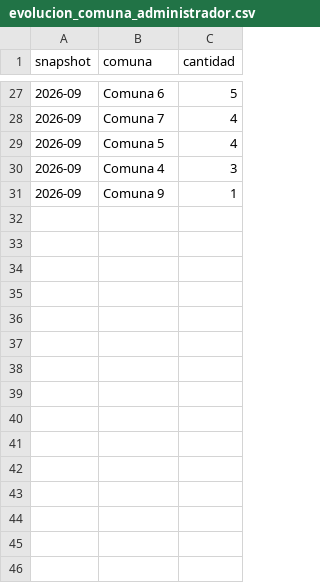
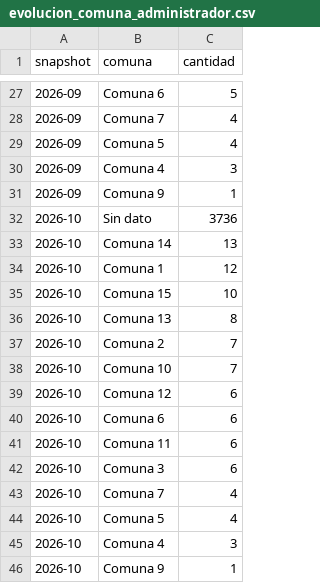
Before and after one commit to PabloAlaniz/administradores-consorcios-caba, a CSV file: data/evolutivo/evolucion_comuna_administrador.csv, drawn as a sheet; only a part is shown, gaps mark what is left out.

```diff
--- a/data/evolutivo/evolucion_comuna_administrador.csv
+++ b/data/evolutivo/evolucion_comuna_administrador.csv
@@ -31 +31,16 @@ snapshot,comuna,cantidad
 2026-09,Comuna 9,1
+2026-10,Sin dato,3736
+2026-10,Comuna 14,13
+2026-10,Comuna 1,12
+2026-10,Comuna 15,10
+2026-10,Comuna 13,8
+2026-10,Comuna 2,7
+2026-10,Comuna 10,7
+2026-10,Comuna 12,6
+2026-10,Comuna 6,6
+2026-10,Comuna 11,6
+2026-10,Comuna 3,6
+2026-10,Comuna 7,4
+2026-10,Comuna 5,4
+2026-10,Comuna 4,3
+2026-10,Comuna 9,1
```
Also changed, not shown: data/agregados/cp_administrador.csv, data/evolutivo/evolucion_cp_administrador.csv, 32 other files.
